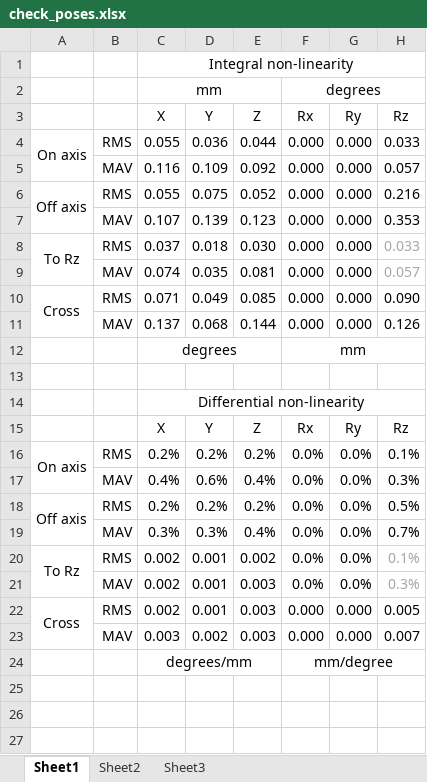
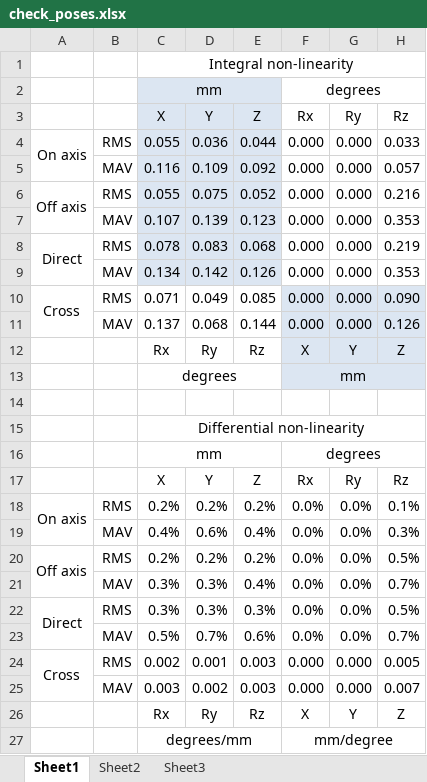
Before and after one commit to robmacl/ilemt, an Excel workbook: matlab/testing/check_poses.xlsx, sheet Sheet1, drawn as a sheet; values as stored, in another font and other column widths than the file's, no borders; removed rows and columns are numbered as before the commit, all else as after; the diff names each change by its address in the sheet, - before the commit and + after, or states it on an @@ line.

```diff
--- a/matlab/testing/check_poses.xlsx (sheet Sheet1)
+++ b/matlab/testing/check_poses.xlsx (sheet Sheet1)
-C2:E7 fill: none
+C2:E7 fill: #DCE6F2
-row 8: To Rz | RMS | 0.037 | 0.018 | 0.030 | 0.000 | 0.000 | 0.033
-row 9:  | MAV | 0.074 | 0.035 | 0.081 | 0.000 | 0.000 | 0.057
+row 8: Direct | RMS | 0.078 | 0.083 | 0.068 | 0.000 | 0.000 | 0.219
+row 9:  | MAV | 0.134 | 0.142 | 0.126 | 0.000 | 0.000 | 0.353
-F10:H11 fill: none
+F10:H11 fill: #DCE6F2
+row 12:  |  | Rx | Ry | Rz | X | Y | Z
-F13:H13 fill: none
+F13:H13 fill: #DCE6F2
+row 16:  |  | mm |  |  | degrees
-row 20: To Rz | RMS | 0.002 | 0.001 | 0.002 | 0.0% | 0.0% | 0.1%
-row 21:  | MAV | 0.002 | 0.001 | 0.003 | 0.0% | 0.0% | 0.3%
+row 22: Direct | RMS | 0.3% | 0.3% | 0.3% | 0.0% | 0.0% | 0.5%
+row 23:  | MAV | 0.5% | 0.7% | 0.6% | 0.0% | 0.0% | 0.7%
+row 26:  |  | Rx | Ry | Rz | X | Y | Z
```
Also changed, not shown: sheet Sheet2, sheet Sheet3, formulas that keep their value, 6 other files.
